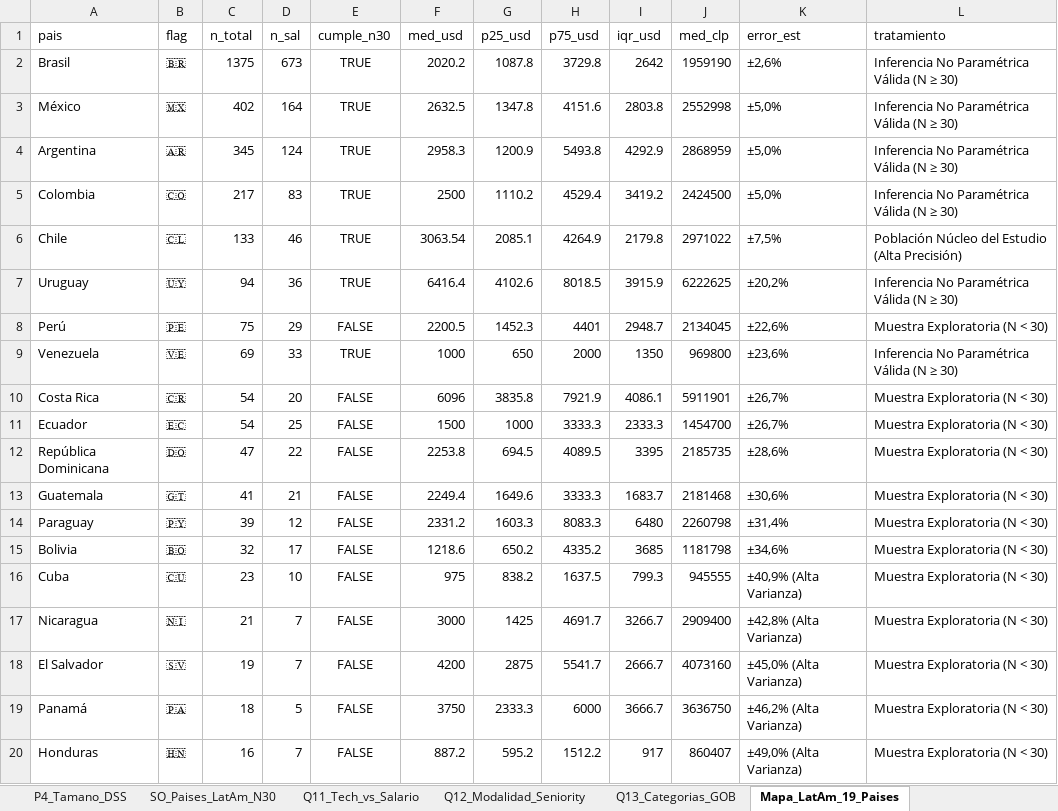
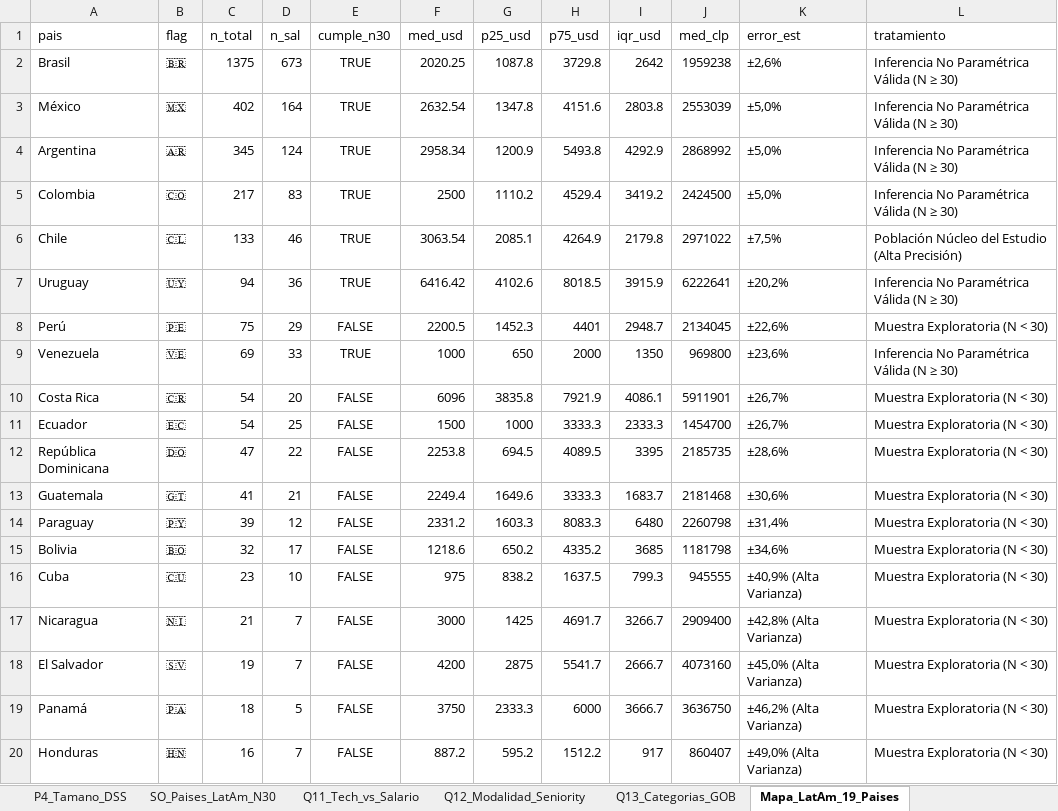
Before and after one commit to jmryanez/mercado-tech-chile-latam-2026, an Excel workbook: 05_Fase_Compartir_Share/Datos_Consolidados_Tableau_Public.xlsx, sheet Mapa_LatAm_19_Paises, drawn as a sheet; values as stored, in another font and other column widths than the file's, no borders; the diff names each change by its address in the sheet, - before the commit and + after, or states it on an @@ line.

```diff
--- a/05_Fase_Compartir_Share/Datos_Consolidados_Tableau_Public.xlsx (sheet Mapa_LatAm_19_Paises)
+++ b/05_Fase_Compartir_Share/Datos_Consolidados_Tableau_Public.xlsx (sheet Mapa_LatAm_19_Paises)
-F2 (med_usd): 2020.2
+F2 (med_usd): 2020.25
-J2 (med_clp): 1959190
+J2 (med_clp): 1959238
-F3 (med_usd): 2632.5
+F3 (med_usd): 2632.54
-J3 (med_clp): 2552998
+J3 (med_clp): 2553039
-F4 (med_usd): 2958.3
+F4 (med_usd): 2958.34
-J4 (med_clp): 2868959
+J4 (med_clp): 2868992
-F7 (med_usd): 6416.4
+F7 (med_usd): 6416.42
-J7 (med_clp): 6222625
+J7 (med_clp): 6222641
```
Also changed, not shown: sheet P4_Tamano_DSS, sheet Q11_Tech_vs_Salario, sheet P2_Experiencia, sheet SO_Paises_LatAm_N30, sheet P3_Modalidad_INE, sheet Q13_Categorias_GOB, descargas/Datos_Consolidados_Tableau_Public.xlsx, 31 other files.
